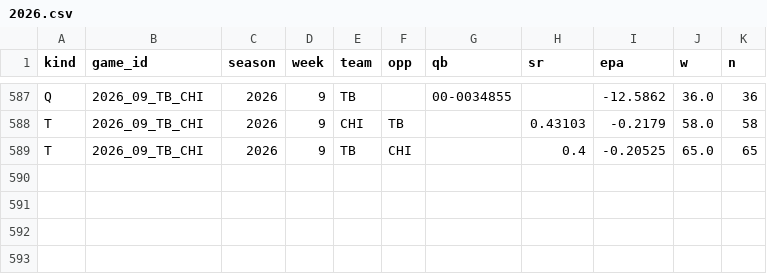
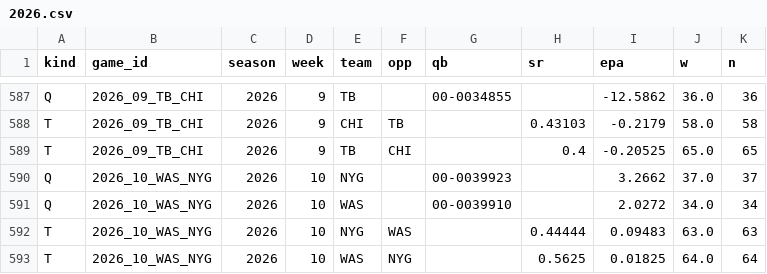
Before and after one commit to mvrcotc/gridiron, a CSV file: pipeline/learning/pbp/2026.csv, drawn as a sheet; only a part is shown, gaps mark what is left out.

Commit message:
Daily data baseline and model review 2026-11-13

```diff
--- a/pipeline/learning/pbp/2026.csv
+++ b/pipeline/learning/pbp/2026.csv
@@ -589 +589,5 @@ T,2026_09_TB_CHI,2026,9,CHI,TB,,0.43103,-0.2179,58.0,58
 T,2026_09_TB_CHI,2026,9,TB,CHI,,0.4,-0.20525,65.0,65
+Q,2026_10_WAS_NYG,2026,10,NYG,,00-0039923,,3.2662,37.0,37
+Q,2026_10_WAS_NYG,2026,10,WAS,,00-0039910,,2.0272,34.0,34
+T,2026_10_WAS_NYG,2026,10,NYG,WAS,,0.44444,0.09483,63.0,63
+T,2026_10_WAS_NYG,2026,10,WAS,NYG,,0.5625,0.01825,64.0,64
```
Also changed, not shown: 6 other files.
